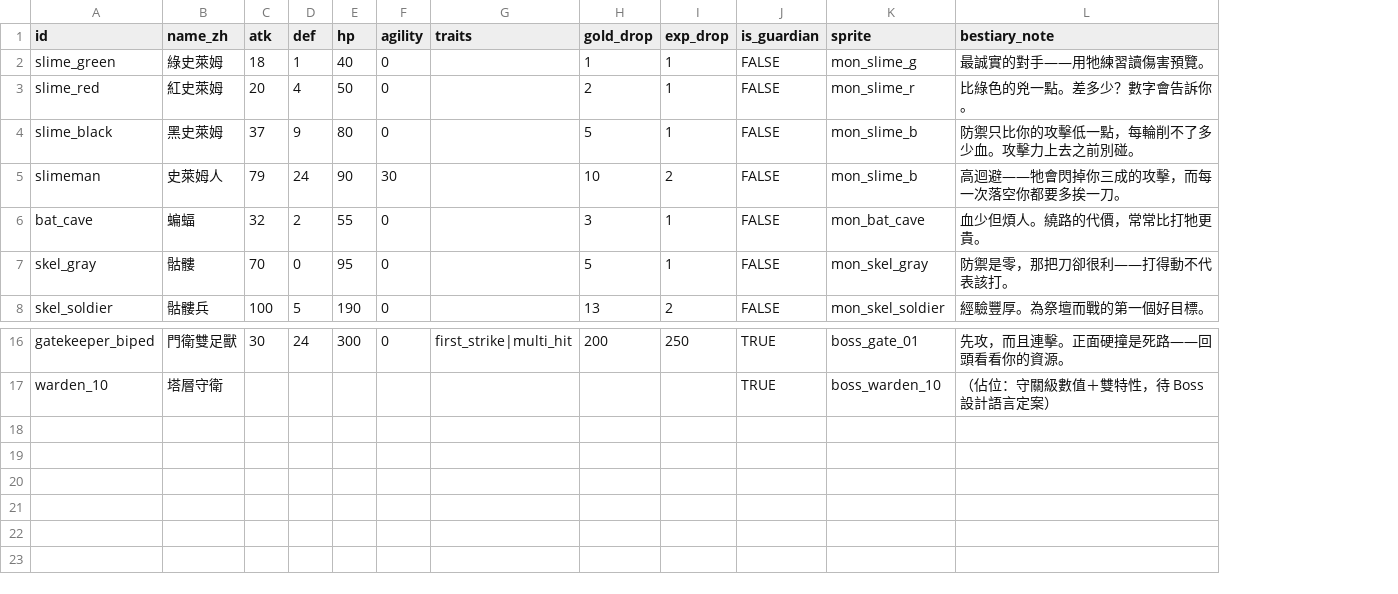
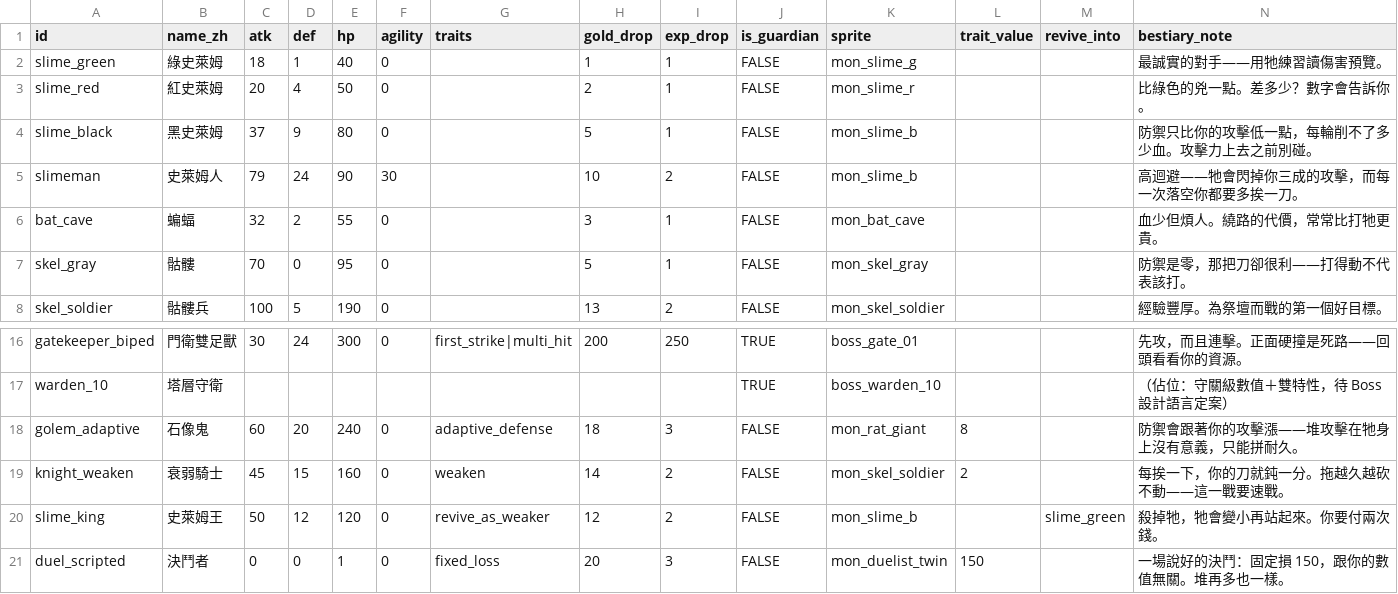
Before and after one commit to Kuronuma0731/Tower, a CSV file: data/monsters.csv, drawn as a sheet; only a part is shown, gaps mark what is left out; the diff names each change by its address in the sheet, - before the commit and + after, or states it on an @@ line.

```diff
--- a/data/monsters.csv
+++ b/data/monsters.csv
+column L (trait_value), empty
+column M (revive_into), empty
+row 18: golem_adaptive | 石像鬼 | 60 | 20 | 240 | 0 | adaptive_defense | 18 | 3 | FALSE | mon_rat_giant | 8 |  | 防禦會跟著你的攻擊漲——堆攻擊在牠身上沒有意義，只能拼耐久。
+row 19: knight_weaken | 衰弱騎士 | 45 | 15 | 160 | 0 | weaken | 14 | 2 | FALSE | mon_skel_soldier | 2 |  | 每挨一下，你的刀就鈍一分。拖越久越砍不動——這一戰要速戰。
+row 20: slime_king | 史萊姆王 | 50 | 12 | 120 | 0 | revive_as_weaker | 12 | 2 | FALSE | mon_slime_b |  | slime_green | 殺掉牠，牠會變小再站起來。你要付兩次錢。
+row 21: duel_scripted | 決鬥者 | 0 | 0 | 1 | 0 | fixed_loss | 20 | 3 | FALSE | mon_duelist_twin | 150 |  | 一場說好的決鬥：固定損 150，跟你的數值無關。堆再多也一樣。
```
Also changed, not shown: 14 other files.
